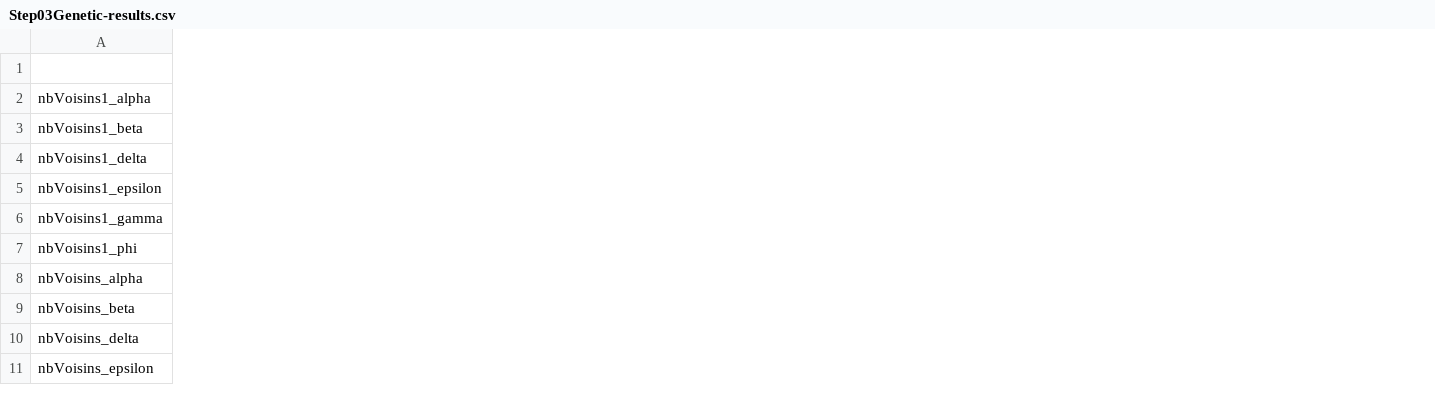
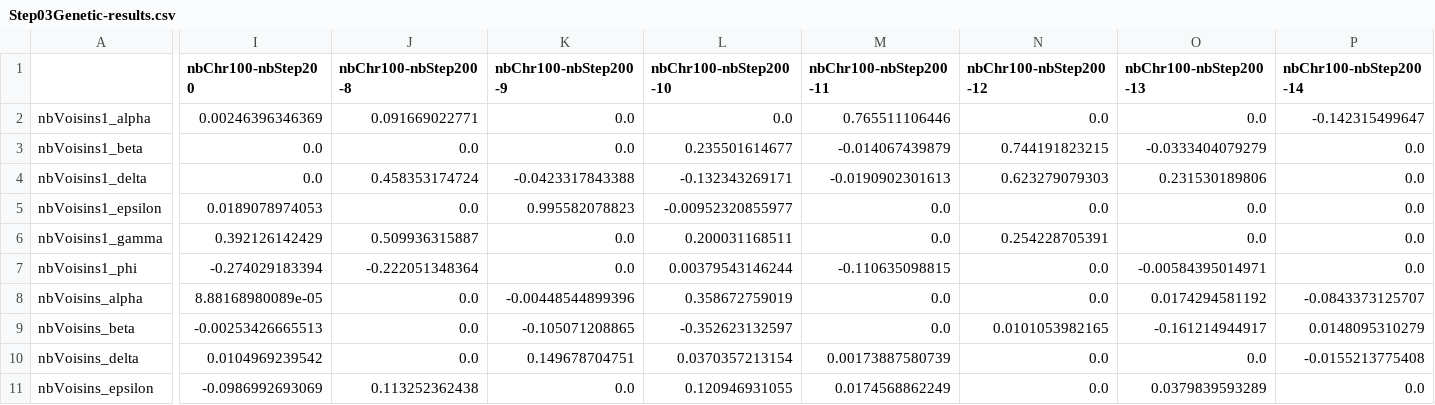
Before and after one commit to KevinBienvenu/Keywords, a CSV file: preprocessingData/Step03Genetic-results.csv, drawn as a sheet; only a part is shown, gaps mark what is left out; the diff covers the shown part only; the diff names each change by its address in the sheet, - before the commit and + after, or states it on an @@ line.

Commit message:
resultats du genetic step 3

```diff
--- a/preprocessingData/Step03Genetic-results.csv
+++ b/preprocessingData/Step03Genetic-results.csv
+column I (nbChr100-nbStep200), rows 2-11: 0.00246396346369 | 0.0 | 0.0 | 0.0189078974053 | 0.392126142429 | -0.274029183394 | 8.88168980089e-05 | -0.00253426665513 | 0.0104969239542 | -0.0986992693069
+column J (nbChr100-nbStep200-8), rows 2-11: 0.091669022771 | 0.0 | 0.458353174724 | 0.0 | 0.509936315887 | -0.222051348364 | 0.0 | 0.0 | 0.0 | 0.113252362438
+column K (nbChr100-nbStep200-9), rows 2-11: 0.0 | 0.0 | -0.0423317843388 | 0.995582078823 | 0.0 | 0.0 | -0.00448544899396 | -0.105071208865 | 0.149678704751 | 0.0
+column L (nbChr100-nbStep200-10), rows 2-11: 0.0 | 0.235501614677 | -0.132343269171 | -0.00952320855977 | 0.200031168511 | 0.00379543146244 | 0.358672759019 | -0.352623132597 | 0.0370357213154 | 0.120946931055
+column M (nbChr100-nbStep200-11), rows 2-11: 0.765511106446 | -0.014067439879 | -0.0190902301613 | 0.0 | 0.0 | -0.110635098815 | 0.0 | 0.0 | 0.00173887580739 | 0.0174568862249
+column N (nbChr100-nbStep200-12), rows 2-11: 0.0 | 0.744191823215 | 0.623279079303 | 0.0 | 0.254228705391 | 0.0 | 0.0 | 0.0101053982165 | 0.0 | 0.0
+column O (nbChr100-nbStep200-13), rows 2-11: 0.0 | -0.0333404079279 | 0.231530189806 | 0.0 | 0.0 | -0.00584395014971 | 0.0174294581192 | -0.161214944917 | 0.0 | 0.0379839593289
+column P (nbChr100-nbStep200-14), rows 2-11: -0.142315499647 | 0.0 | 0.0 | 0.0 | 0.0 | 0.0 | -0.0843373125707 | 0.0148095310279 | -0.0155213775408 | 0.0
```
Also changed, not shown: 2 added columns elsewhere in this file.
